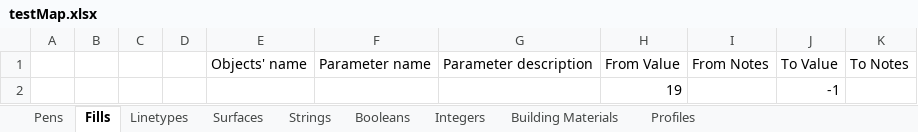
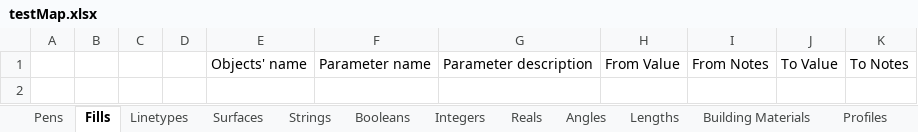
Before and after one commit to KGyST/LCFMapper, an Excel workbook: testMap.xlsx, sheet Fills, drawn as a sheet; values as stored, in another font and other column widths than the file's, no borders; the diff names each change by its address in the sheet, - before the commit and + after, or states it on an @@ line.

```diff
--- a/testMap.xlsx (sheet Fills)
+++ b/testMap.xlsx (sheet Fills)
+sheet tab: Reals
+sheet tab: Angles
+sheet tab: Lengths
-row 2:  |  |  |  |  |  |  | 19 |  | -1
```
Also changed, not shown: sheet Surfaces, sheet Integers, sheet Pens, sheet Booleans, sheet Strings, sheet Building Materials, 1 more sheet, 1 other file.
